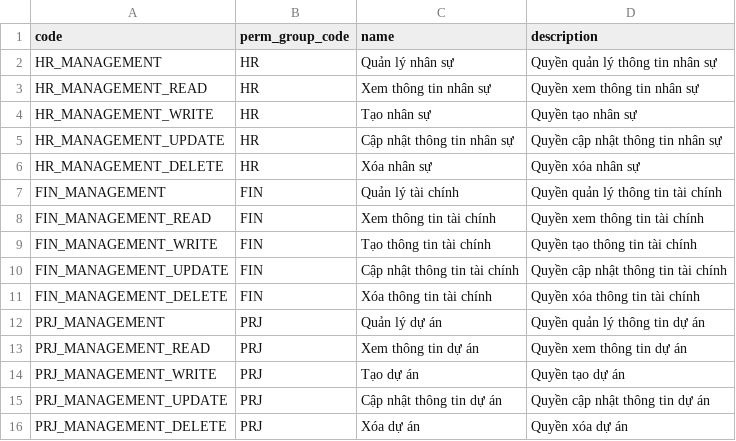
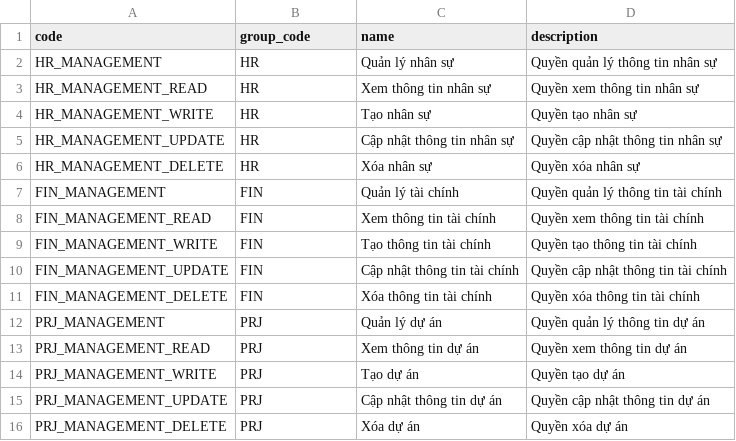
Before and after one commit to longgggwwww/hrm-ms-permission, a CSV file: data/perm.csv, drawn as a sheet.

Commit message:
feat: add code field to Role and PermGroup schemas

```diff
--- a/data/perm.csv
+++ b/data/perm.csv
@@ -1,2 +1,2 @@
-code,perm_group_code,name,description
+code,group_code,name,description
 HR_MANAGEMENT,HR,Quản lý nhân sự,Quyền quản lý thông tin nhân sự
```
Also changed, not shown: 31 other files.
